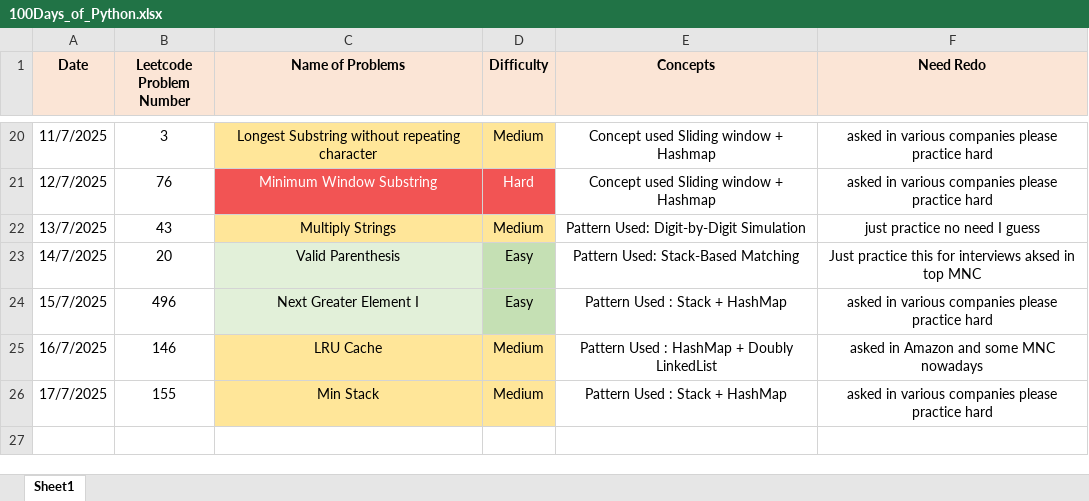
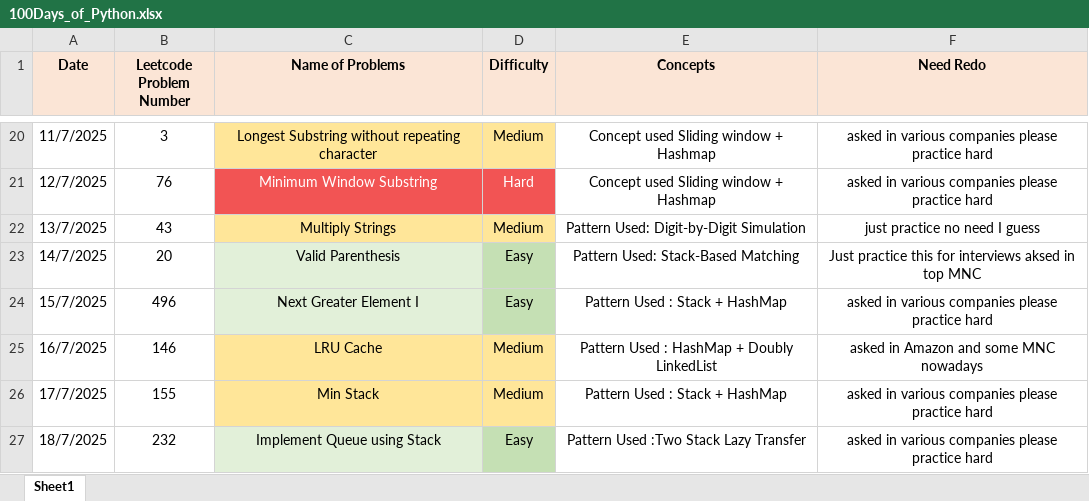
Before and after one commit to ayushlingayat/Python_100DaysofCode, an Excel workbook: 100Days_of_Python.xlsx, sheet Sheet1, drawn as a sheet; only a part is shown, gaps mark what is left out; values as stored, in another font and other column widths than the file's, no borders; the diff names each change by its address in the sheet, - before the commit and + after, or states it on an @@ line.

Commit message:
100DaysofPython

```diff
--- a/100Days_of_Python.xlsx (sheet Sheet1)
+++ b/100Days_of_Python.xlsx (sheet Sheet1)
+row 27: 18/7/2025 | 232 | Implement Queue using Stack | Easy | Pattern Used :Two Stack Lazy Transfer | asked in various companies please practice hard
```
Also changed, not shown: 1 other file.
